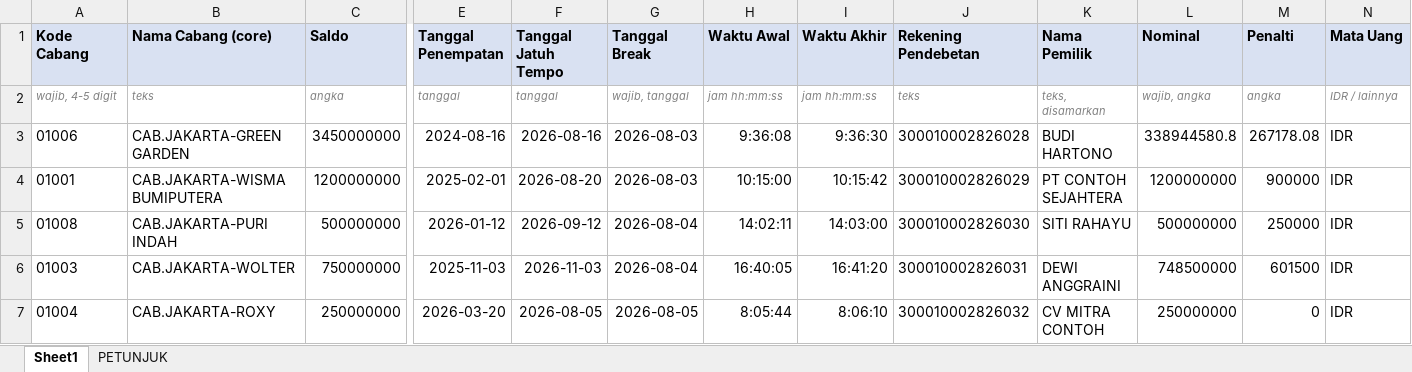
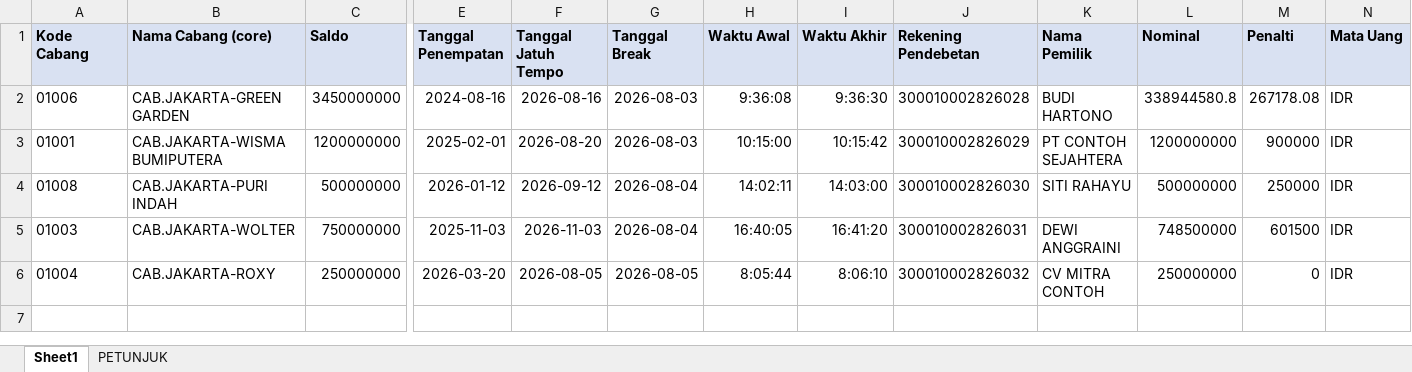
Before and after one commit to alfathlatuconsina-eng/usecase-studio, an Excel workbook: contoh/Template-01-Break-Deposito.xlsx, sheet Sheet1, drawn as a sheet; only a part is shown, gaps mark what is left out; values as stored, in another font and other column widths than the file's, no borders; rows hold the shown columns only; the diff names each change by its address in the sheet, - before the commit and + after, or states it on an @@ line.

```diff
--- a/contoh/Template-01-Break-Deposito.xlsx (sheet Sheet1)
+++ b/contoh/Template-01-Break-Deposito.xlsx (sheet Sheet1)
-row 2: wajib, 4-5 digit | teks | angka | tanggal | tanggal | wajib, tanggal | jam hh:mm:ss | jam hh:mm:ss | teks | teks, disamarkan | wajib, angka | angka | IDR / lainnya
```
Also changed, not shown: sheet PETUNJUK, contoh/Template-02-Pencairan-Deposito.xlsx, contoh/Template-03-Data-TBO.xlsx, 2 other files.
